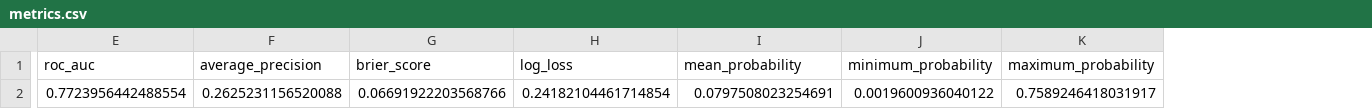
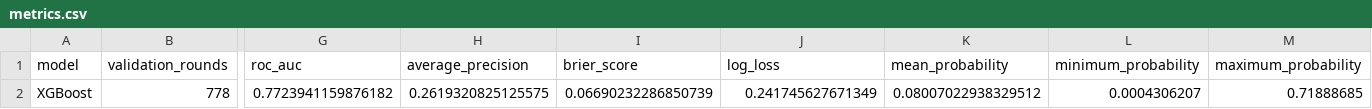
Before and after one commit to slowdowndown/msdm5054-home-credit, a CSV file: results/d/metrics.csv, drawn as a sheet; only a part is shown, gaps mark what is left out; addresses are those after the commit; the diff covers the shown part only; the diff names each change by its address in the sheet, - before the commit and + after, or states it on an @@ line.

```diff
--- a/results/d/metrics.csv
+++ b/results/d/metrics.csv
+column A (model), row 2: XGBoost
+column B (validation_rounds), row 2: 778
-G2 (roc_auc): 0.7723956442488554
+G2 (roc_auc): 0.7723941159876182
-H2 (average_precision): 0.2625231156520088
+H2 (average_precision): 0.2619320825125575
-I2 (brier_score): 0.06691922203568766
+I2 (brier_score): 0.06690232286850739
-J2 (log_loss): 0.24182104461714854
+J2 (log_loss): 0.241745627671349
-K2 (mean_probability): 0.0797508023254691
+K2 (mean_probability): 0.08007022938329512
-L2 (minimum_probability): 0.0019600936040122
+L2 (minimum_probability): 0.0004306207
-M2 (maximum_probability): 0.7589246418031917
+M2 (maximum_probability): 0.71888685
```
Also changed, not shown: 1 edited cell elsewhere in this file, results/d/cv_summary.csv, results/d/error_summary.csv, 41 other files.
